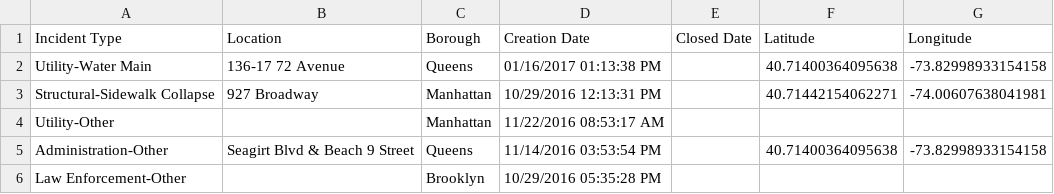
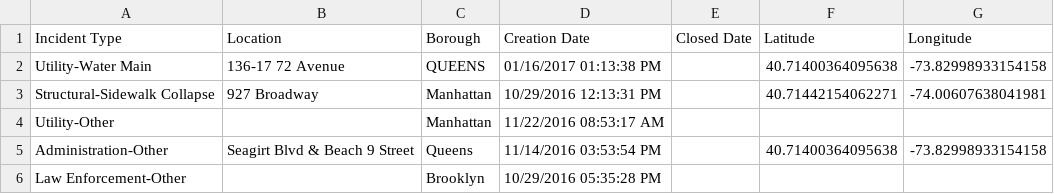
Before and after one commit to qtotuan/module-one-final-project-guidelines-web-051517, a CSV file: incidents.csv, drawn as a sheet; only a part is shown.

Commit message:
Modify seeds.rb file to take into account the typos in raw data

```diff
--- a/incidents.csv
+++ b/incidents.csv
@@ -1,3 +1,3 @@
 Incident Type,Location,Borough,Creation Date,Closed Date,Latitude,Longitude
-Utility-Water Main,136-17 72 Avenue,Queens,01/16/2017 01:13:38 PM,,40.71400364095638,-73.82998933154158
+Utility-Water Main,136-17 72 Avenue,QUEENS,01/16/2017 01:13:38 PM,,40.71400364095638,-73.82998933154158
 Structural-Sidewalk Collapse,927 Broadway,Manhattan,10/29/2016 12:13:31 PM,,40.71442154062271,-74.00607638041981
```
Also changed, not shown: 2 other files.
